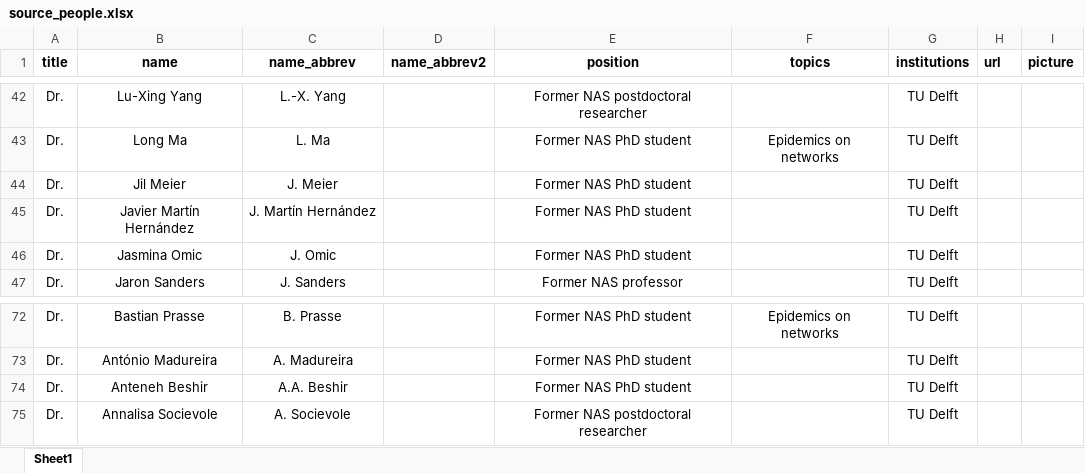
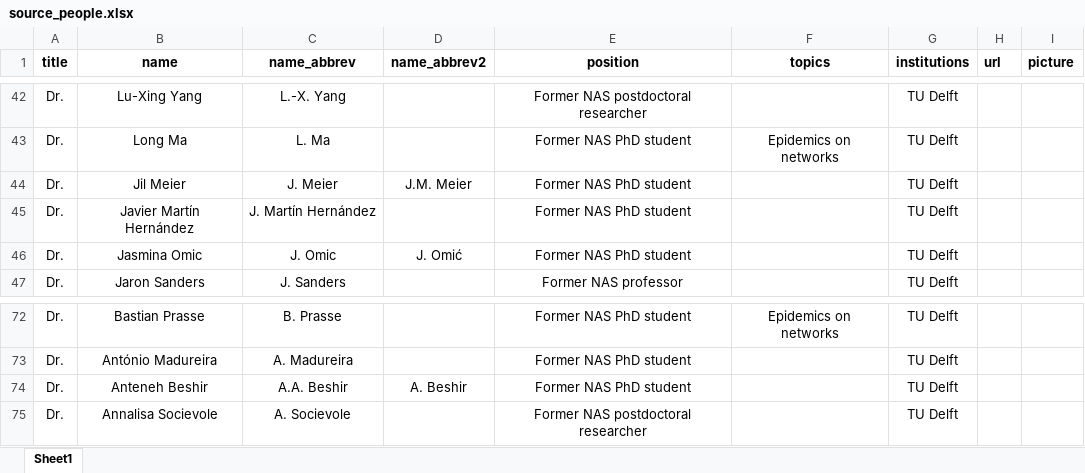
Before and after one commit to Appsurdgames/NAS_publication_network, an Excel workbook: data/source_people.xlsx, sheet Sheet1, drawn as a sheet; only a part is shown, gaps mark what is left out; values as stored, in another font and other column widths than the file's, no borders; the diff names each change by its address in the sheet, - before the commit and + after, or states it on an @@ line.

```diff
--- a/data/source_people.xlsx (sheet Sheet1)
+++ b/data/source_people.xlsx (sheet Sheet1)
-D44 (name_abbrev2): (empty)
+D44 (name_abbrev2): J.M. Meier
-D46 (name_abbrev2): (empty)
+D46 (name_abbrev2): J. Omić
-D74 (name_abbrev2): (empty)
+D74 (name_abbrev2): A. Beshir
```
Also changed, not shown: data/source_papers.xlsx, 2 other files.
